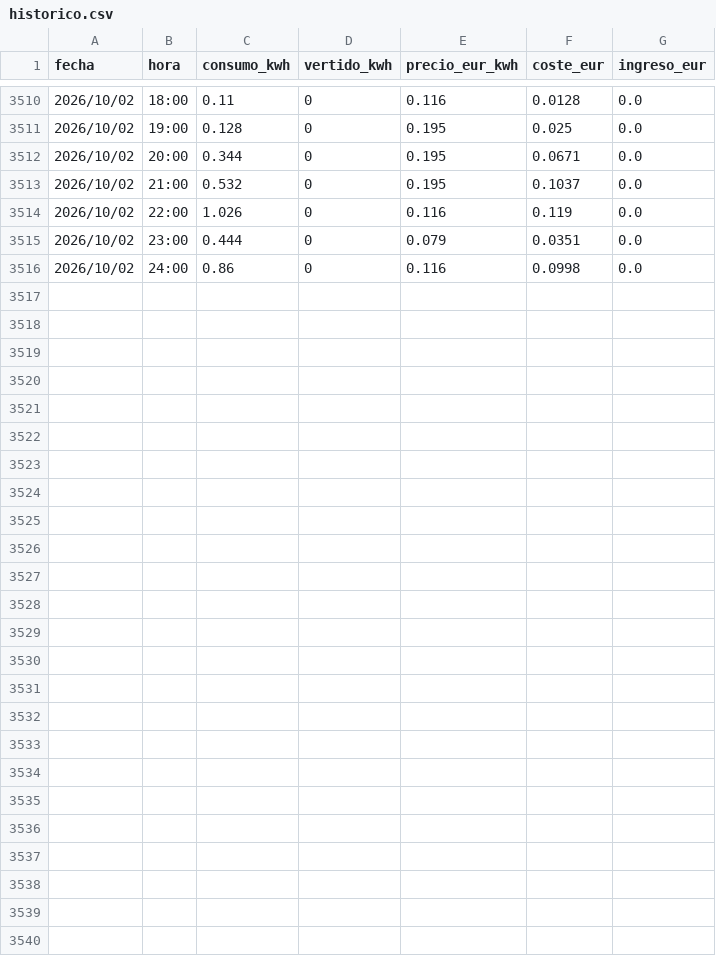
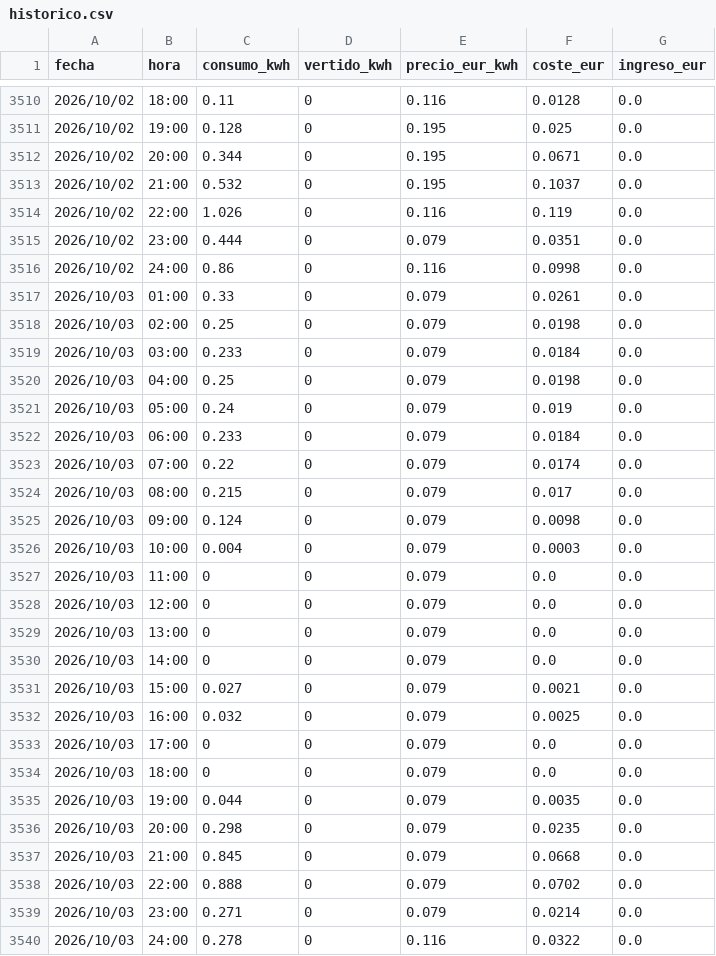
Before and after one commit to Sespinps68/dashboard-energia, a CSV file: data/historico.csv, drawn as a sheet; only a part is shown, gaps mark what is left out.

```diff
--- a/data/historico.csv
+++ b/data/historico.csv
@@ -3516 +3516,25 @@ fecha,hora,consumo_kwh,vertido_kwh,precio_eur_kwh,coste_eur,ingreso_eur
 2026/10/02,24:00,0.86,0,0.116,0.0998,0.0
+2026/10/03,01:00,0.33,0,0.079,0.0261,0.0
+2026/10/03,02:00,0.25,0,0.079,0.0198,0.0
+2026/10/03,03:00,0.233,0,0.079,0.0184,0.0
+2026/10/03,04:00,0.25,0,0.079,0.0198,0.0
+2026/10/03,05:00,0.24,0,0.079,0.019,0.0
+2026/10/03,06:00,0.233,0,0.079,0.0184,0.0
+2026/10/03,07:00,0.22,0,0.079,0.0174,0.0
+2026/10/03,08:00,0.215,0,0.079,0.017,0.0
+2026/10/03,09:00,0.124,0,0.079,0.0098,0.0
+2026/10/03,10:00,0.004,0,0.079,0.0003,0.0
+2026/10/03,11:00,0,0,0.079,0.0,0.0
+2026/10/03,12:00,0,0,0.079,0.0,0.0
+2026/10/03,13:00,0,0,0.079,0.0,0.0
+2026/10/03,14:00,0,0,0.079,0.0,0.0
+2026/10/03,15:00,0.027,0,0.079,0.0021,0.0
+2026/10/03,16:00,0.032,0,0.079,0.0025,0.0
+2026/10/03,17:00,0,0,0.079,0.0,0.0
+2026/10/03,18:00,0,0,0.079,0.0,0.0
+2026/10/03,19:00,0.044,0,0.079,0.0035,0.0
+2026/10/03,20:00,0.298,0,0.079,0.0235,0.0
+2026/10/03,21:00,0.845,0,0.079,0.0668,0.0
+2026/10/03,22:00,0.888,0,0.079,0.0702,0.0
+2026/10/03,23:00,0.271,0,0.079,0.0214,0.0
+2026/10/03,24:00,0.278,0,0.116,0.0322,0.0
```
Also changed, not shown: 1 other file.
